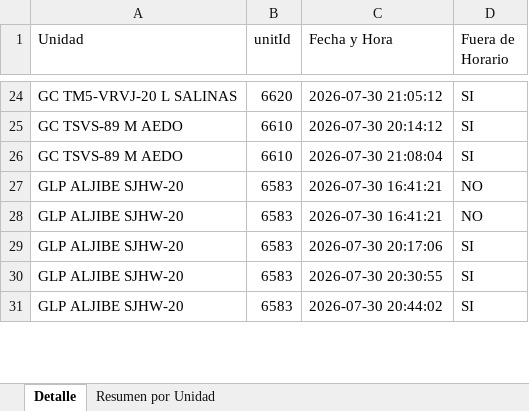
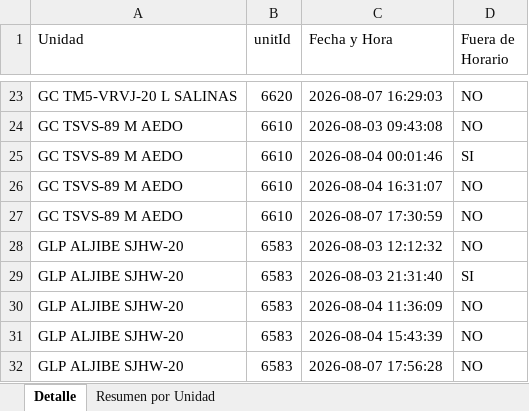
Before and after one commit to WurfelSPA/tracklink-kadel, an Excel workbook: latest-events.xlsx, sheet Detalle, drawn as a sheet; only a part is shown, gaps mark what is left out; values as stored, in another font and other column widths than the file's, no borders; addresses are those after the commit; the diff covers the shown part only; the diff names each change by its address in the sheet, - before the commit and + after, or states it on an @@ line.

```diff
--- a/latest-events.xlsx (sheet Detalle)
+++ b/latest-events.xlsx (sheet Detalle)
-C23 (Fecha y Hora): 2026-07-30 21:05:12
+C23 (Fecha y Hora): 2026-08-07 16:29:03
-D23 (Fuera de Horario): SI
+D23 (Fuera de Horario): NO
+row 24: GC TSVS-89 M AEDO | 6610 | 2026-08-03 09:43:08 | NO
-C25 (Fecha y Hora): 2026-07-30 20:14:12
+C25 (Fecha y Hora): 2026-08-04 00:01:46
-C26 (Fecha y Hora): 2026-07-30 21:08:04
+C26 (Fecha y Hora): 2026-08-04 16:31:07
-D26 (Fuera de Horario): SI
+D26 (Fuera de Horario): NO
+row 27: GC TSVS-89 M AEDO | 6610 | 2026-08-07 17:30:59 | NO
-C28 (Fecha y Hora): 2026-07-30 16:41:21
+C28 (Fecha y Hora): 2026-08-03 12:12:32
-C29 (Fecha y Hora): 2026-07-30 16:41:21
+C29 (Fecha y Hora): 2026-08-03 21:31:40
-D29 (Fuera de Horario): NO
+D29 (Fuera de Horario): SI
-C30 (Fecha y Hora): 2026-07-30 20:17:06
+C30 (Fecha y Hora): 2026-08-04 11:36:09
-D30:D32 (Fuera de Horario): SI
+D30:D32 (Fuera de Horario): NO
-C31 (Fecha y Hora): 2026-07-30 20:30:55
+C31 (Fecha y Hora): 2026-08-04 15:43:39
-C32 (Fecha y Hora): 2026-07-30 20:44:02
+C32 (Fecha y Hora): 2026-08-07 17:56:28
```
Also changed, not shown: other rows of this sheet, sheet Resumen por Unidad, INFORME EXCESOS DE VELOCIDAD.xlsx, 2 other files.
